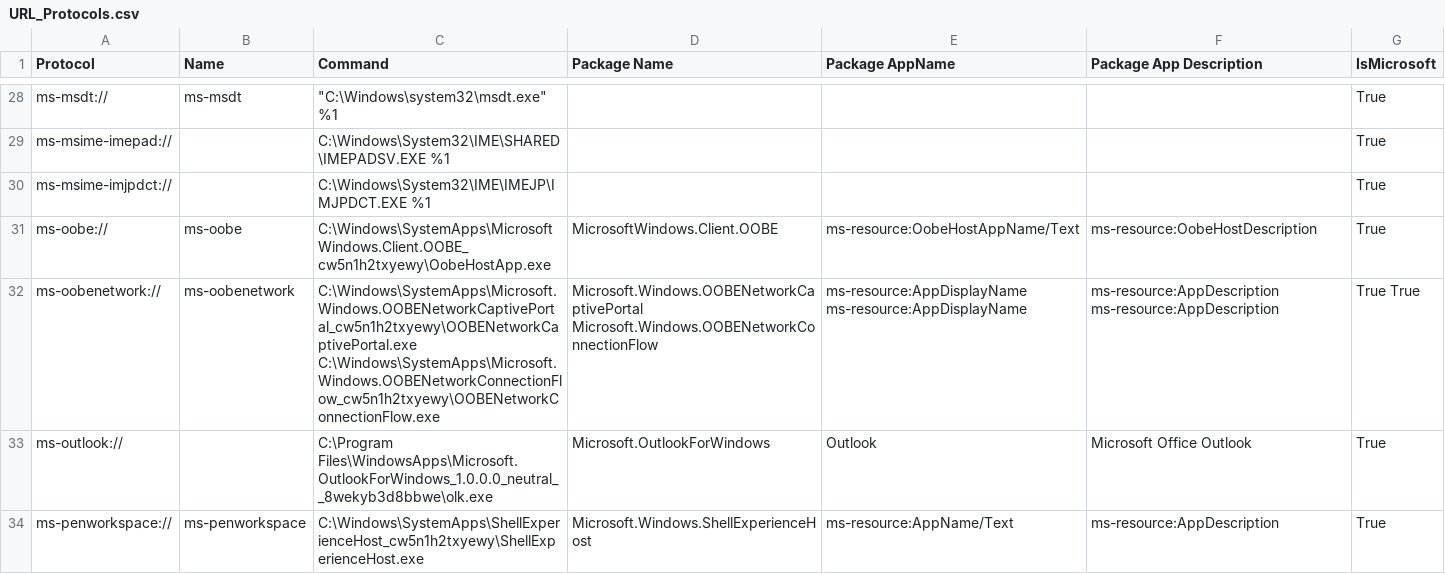
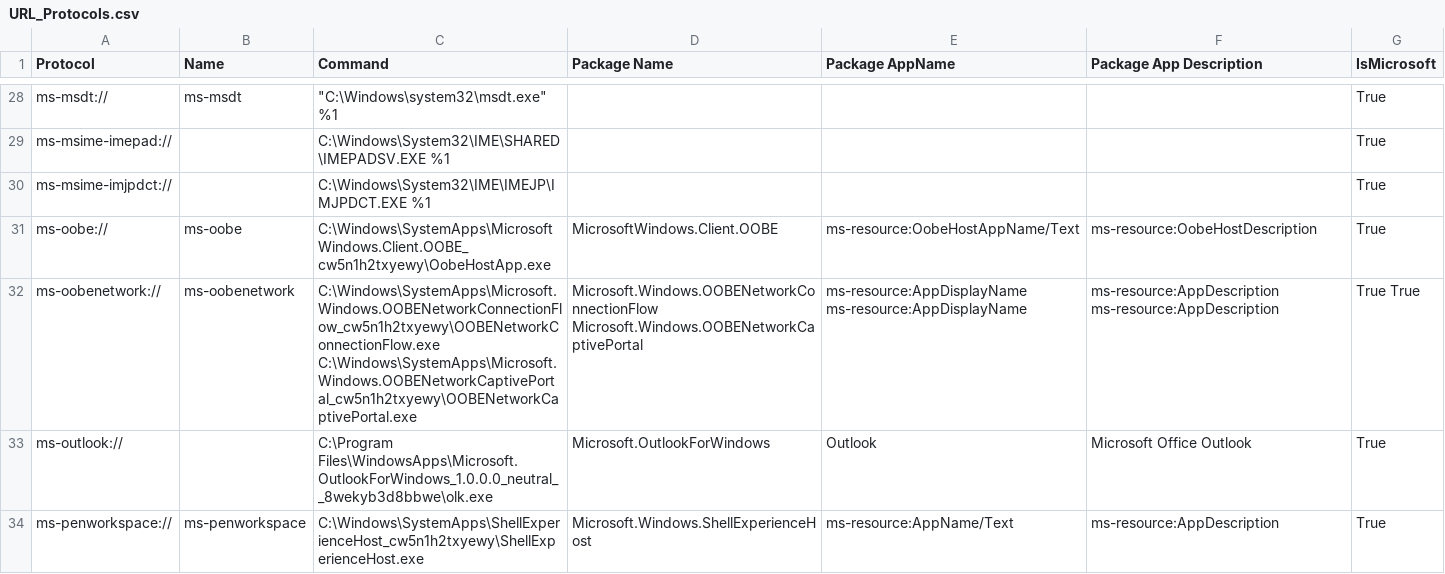
Before and after one commit to ThioJoe/Windows-Feature-ID-Scanner, a CSV file: data/builds/26200.9974-ARM64/super-god-mode/URL_Protocols.csv, drawn as a sheet; only a part is shown, gaps mark what is left out; the diff covers the shown part only.

```diff
--- a/data/builds/26200.9974-ARM64/super-god-mode/URL_Protocols.csv
+++ b/data/builds/26200.9974-ARM64/super-god-mode/URL_Protocols.csv
@@ -31,3 +31,3 @@
 "ms-oobe://","ms-oobe","C:\Windows\SystemApps\MicrosoftWindows.Client.OOBE_cw5n1h2txyewy\OobeHostApp.exe","MicrosoftWindows.Client.OOBE","ms-resource:OobeHostAppName/Text","ms-resource:OobeHostDescription",True
-"ms-oobenetwork://","ms-oobenetwork","C:\Windows\SystemApps\Microsoft.Windows.OOBENetworkCaptivePortal_cw5n1h2txyewy\OOBENetworkCaptivePortal.exe C:\Windows\SystemApps\Microsoft.Windows.OOBENetworkConnectionFlow_cw5n1h2txyewy\OOBENetworkConnectionFlow.exe","Microsoft.Windows.OOBENetworkCaptivePortal Microsoft.Windows.OOBENetworkConnectionFlow","ms-resource:AppDisplayName ms-resource:AppDisplayName","ms-resource:AppDescription ms-resource:AppDescription",True True
+"ms-oobenetwork://","ms-oobenetwork","C:\Windows\SystemApps\Microsoft.Windows.OOBENetworkConnectionFlow_cw5n1h2txyewy\OOBENetworkConnectionFlow.exe C:\Windows\SystemApps\Microsoft.Windows.OOBENetworkCaptivePortal_cw5n1h2txyewy\OOBENetworkCaptivePortal.exe","Microsoft.Windows.OOBENetworkConnectionFlow Microsoft.Windows.OOBENetworkCaptivePortal","ms-resource:AppDisplayName ms-resource:AppDisplayName","ms-resource:AppDescription ms-resource:AppDescription",True True
 "ms-outlook://","","C:\Program Files\WindowsApps\Microsoft.OutlookForWindows_1.0.0.0_neutral__8wekyb3d8bbwe\olk.exe","Microsoft.OutlookForWindows","Outlook","Microsoft Office Outlook",True
```
Also changed, not shown: 5 edited cells elsewhere in this file, 10 other files.
